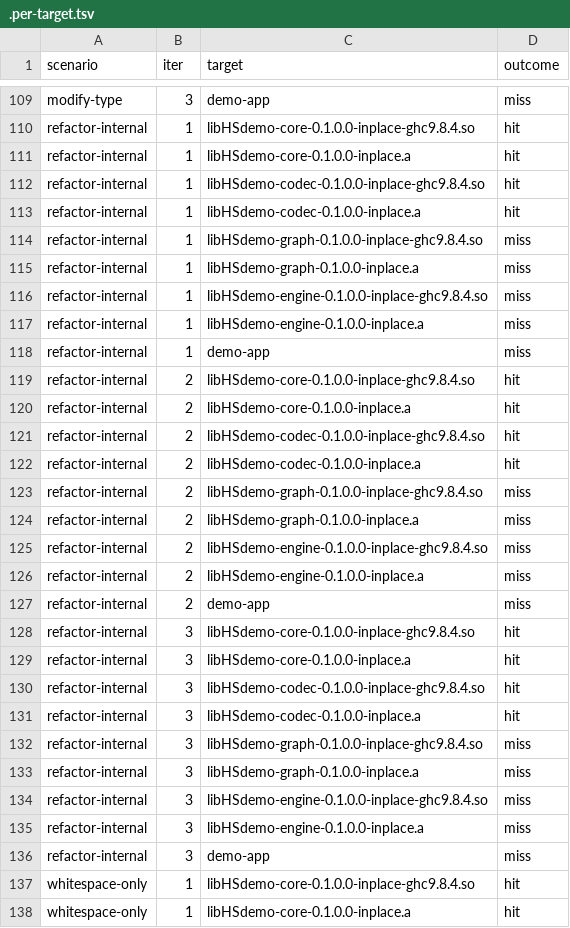
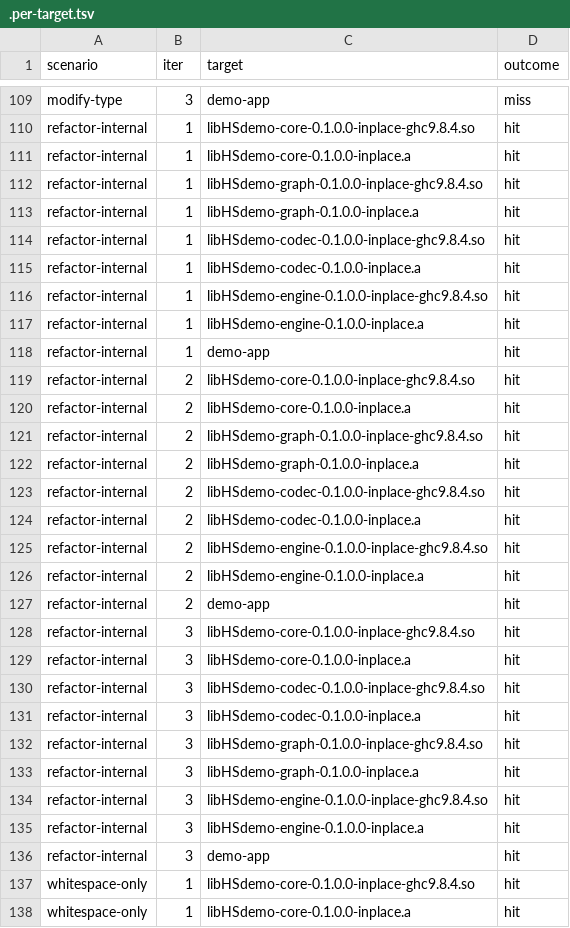
Before and after one commit to silky/cabalche, a TSV file: examples/link-cache-demo/.per-target.tsv, drawn as a sheet; only a part is shown, gaps mark what is left out; the diff covers the shown part only.

Commit message:
demo bench: hard-reset dist-newstyle between iters
The full-sweep numbers had been silently degrading on the
second-half scenarios (refactor-internal, whitespace-only,
comment-only, reorder-exports, edit-leaf-of-mid-lib) compared
to running each scenario solo. Solo runs hit ~68% speedup
(9/9 HITs); the full sweep showed 9–17% (4/9 or 6/9).

Root cause was dist-newstyle contamination from prior cascading
scenarios (add-exported, modify-type) leaving .o/.hi files in
a state cabal's incremental-build heuristics didn't roll
forward, so subsequent iters' lib link inputs hashed differently
from the baseline blobs.

Add `rm -rf dist-newstyle` before each iter's sync (~15s extra
per iter on this demo; the full bench is now ~12 min instead of
~5, but the numbers are real). After the change every scenario
that should hit 9/9 does, and the headline 'real-world cache
benefit' figure on this demo is +68% across the board on
interface-stable edits.

Regenerates REPORT.md / .bench-results.jsonl / .per-target.tsv
to match.

```diff
--- a/examples/link-cache-demo/.per-target.tsv
+++ b/examples/link-cache-demo/.per-target.tsv
@@ -111,18 +111,18 @@ refactor-internal	1	libHSdemo-core-0.1.0.0-inplace-ghc9.8.4.so	hit
 refactor-internal	1	libHSdemo-core-0.1.0.0-inplace.a	hit
+refactor-internal	1	libHSdemo-graph-0.1.0.0-inplace-ghc9.8.4.so	hit
+refactor-internal	1	libHSdemo-graph-0.1.0.0-inplace.a	hit
 refactor-internal	1	libHSdemo-codec-0.1.0.0-inplace-ghc9.8.4.so	hit
 refactor-internal	1	libHSdemo-codec-0.1.0.0-inplace.a	hit
-refactor-internal	1	libHSdemo-graph-0.1.0.0-inplace-ghc9.8.4.so	miss
-refactor-internal	1	libHSdemo-graph-0.1.0.0-inplace.a	miss
-refactor-internal	1	libHSdemo-engine-0.1.0.0-inplace-ghc9.8.4.so	miss
-refactor-internal	1	libHSdemo-engine-0.1.0.0-inplace.a	miss
-refactor-internal	1	demo-app	miss
+refactor-internal	1	libHSdemo-engine-0.1.0.0-inplace-ghc9.8.4.so	hit
+refactor-internal	1	libHSdemo-engine-0.1.0.0-inplace.a	hit
+refactor-internal	1	demo-app	hit
 refactor-internal	2	libHSdemo-core-0.1.0.0-inplace-ghc9.8.4.so	hit
 refactor-internal	2	libHSdemo-core-0.1.0.0-inplace.a	hit
+refactor-internal	2	libHSdemo-graph-0.1.0.0-inplace-ghc9.8.4.so	hit
+refactor-internal	2	libHSdemo-graph-0.1.0.0-inplace.a	hit
 refactor-internal	2	libHSdemo-codec-0.1.0.0-inplace-ghc9.8.4.so	hit
 refactor-internal	2	libHSdemo-codec-0.1.0.0-inplace.a	hit
-refactor-internal	2	libHSdemo-graph-0.1.0.0-inplace-ghc9.8.4.so	miss
-refactor-internal	2	libHSdemo-graph-0.1.0.0-inplace.a	miss
-refactor-internal	2	libHSdemo-engine-0.1.0.0-inplace-ghc9.8.4.so	miss
-refactor-internal	2	libHSdemo-engine-0.1.0.0-inplace.a	miss
-refactor-internal	2	demo-app	miss
+refactor-internal	2	libHSdemo-engine-0.1.0.0-inplace-ghc9.8.4.so	hit
+refactor-internal	2	libHSdemo-engine-0.1.0.0-inplace.a	hit
+refactor-internal	2	demo-app	hit
 refactor-internal	3	libHSdemo-core-0.1.0.0-inplace-ghc9.8.4.so	hit
@@ -131,7 +131,7 @@ refactor-internal	3	libHSdemo-codec-0.1.0.0-inplace-ghc9.8.4.so	hit
 refactor-internal	3	libHSdemo-codec-0.1.0.0-inplace.a	hit
-refactor-internal	3	libHSdemo-graph-0.1.0.0-inplace-ghc9.8.4.so	miss
-refactor-internal	3	libHSdemo-graph-0.1.0.0-inplace.a	miss
-refactor-internal	3	libHSdemo-engine-0.1.0.0-inplace-ghc9.8.4.so	miss
-refactor-internal	3	libHSdemo-engine-0.1.0.0-inplace.a	miss
-refactor-internal	3	demo-app	miss
+refactor-internal	3	libHSdemo-graph-0.1.0.0-inplace-ghc9.8.4.so	hit
+refactor-internal	3	libHSdemo-graph-0.1.0.0-inplace.a	hit
+refactor-internal	3	libHSdemo-engine-0.1.0.0-inplace-ghc9.8.4.so	hit
+refactor-internal	3	libHSdemo-engine-0.1.0.0-inplace.a	hit
+refactor-internal	3	demo-app	hit
 whitespace-only	1	libHSdemo-core-0.1.0.0-inplace-ghc9.8.4.so	hit
```
Also changed, not shown: 12 added rows, 12 removed rows, 2 moved rows and 39 edited cells elsewhere in this file, 3 other files.
